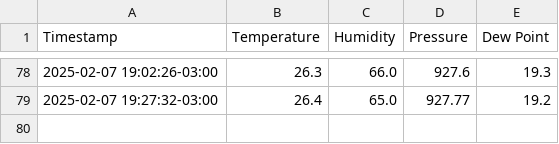
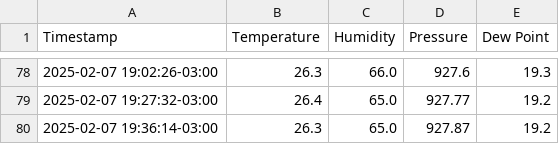
Before and after one commit to physicist155/physicist155.github.io, a CSV file: weather_data.csv, drawn as a sheet; only a part is shown, gaps mark what is left out.

```diff
--- a/weather_data.csv
+++ b/weather_data.csv
@@ -79 +79,2 @@ Timestamp,Temperature,Humidity,Pressure,Dew Point
 2025-02-07 19:27:32-03:00,26.4,65.0,927.77,19.2
+2025-02-07 19:36:14-03:00,26.3,65.0,927.87,19.2
```
Also changed, not shown: 1 other file.
